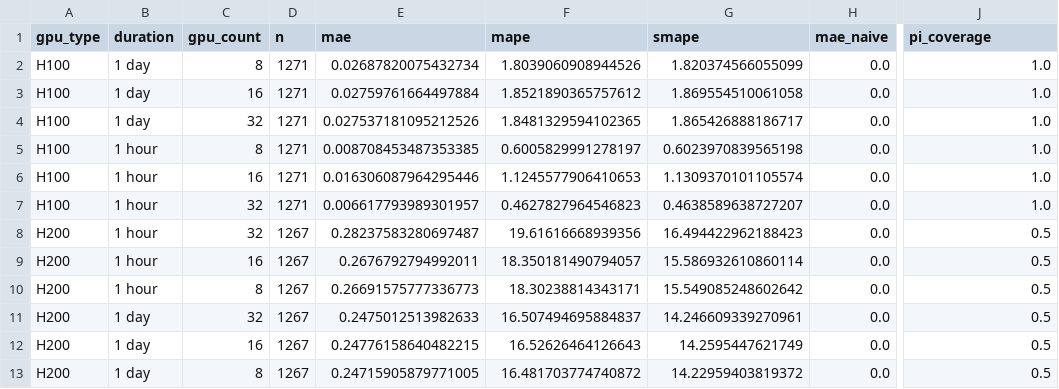
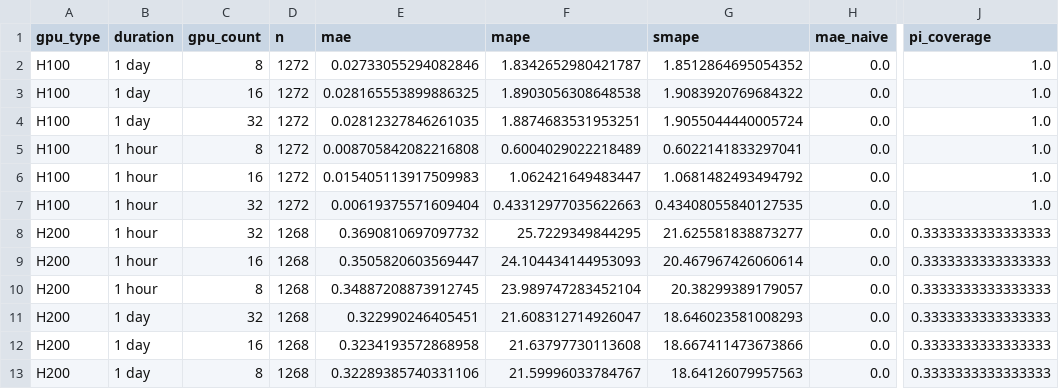
Before and after one commit to evieculloty9/gpu-pricing-scraper, a CSV file: docs/data/sfcompute_metrics.csv, drawn as a sheet; only a part is shown, gaps mark what is left out; the diff names each change by its address in the sheet, - before the commit and + after, or states it on an @@ line.

```diff
--- a/docs/data/sfcompute_metrics.csv
+++ b/docs/data/sfcompute_metrics.csv
-D2:D7 (n): 1271
+D2:D7 (n): 1272
-E2 (mae): 0.02687820075432734
+E2 (mae): 0.02733055294082846
-F2 (mape): 1.8039060908944526
+F2 (mape): 1.8342652980421787
-G2 (smape): 1.820374566055099
+G2 (smape): 1.8512864695054352
-E3 (mae): 0.02759761664497884
+E3 (mae): 0.028165553899886325
-F3 (mape): 1.8521890365757612
+F3 (mape): 1.8903056308648538
-G3 (smape): 1.869554510061058
+G3 (smape): 1.9083920769684322
-E4 (mae): 0.027537181095212526
+E4 (mae): 0.02812327846261035
-F4 (mape): 1.8481329594102365
+F4 (mape): 1.8874683531953251
-G4 (smape): 1.865426888186717
+G4 (smape): 1.9055044440005724
-E5 (mae): 0.008708453487353385
+E5 (mae): 0.008705842082216808
-F5 (mape): 0.6005829991278197
+F5 (mape): 0.6004029022218489
-G5 (smape): 0.6023970839565198
+G5 (smape): 0.6022141833297041
-E6 (mae): 0.016306087964295446
+E6 (mae): 0.015405113917509983
-F6 (mape): 1.1245577906410653
+F6 (mape): 1.062421649483447
-G6 (smape): 1.1309370101105574
+G6 (smape): 1.0681482493494792
-E7 (mae): 0.006617793989301957
+E7 (mae): 0.00619375571609404
-F7 (mape): 0.4627827964546823
+F7 (mape): 0.43312977035622663
-G7 (smape): 0.4638589638727207
+G7 (smape): 0.43408055840127535
-D8:D13 (n): 1267
+D8:D13 (n): 1268
-E8 (mae): 0.28237583280697487
+E8 (mae): 0.3690810697097732
-F8 (mape): 19.61616668939356
+F8 (mape): 25.7229349844295
-G8 (smape): 16.494422962188423
+G8 (smape): 21.625581838873277
-J8:J13 (pi_coverage): 0.5
+J8:J13 (pi_coverage): 0.3333333333333333
-E9 (mae): 0.2676792794992011
+E9 (mae): 0.3505820603569447
-F9 (mape): 18.350181490794057
+F9 (mape): 24.104434144953093
-G9 (smape): 15.586932610860114
+G9 (smape): 20.467967426060614
-E10 (mae): 0.26691575777336773
+E10 (mae): 0.34887208873912745
-F10 (mape): 18.30238814343171
+F10 (mape): 23.989747283452104
-G10 (smape): 15.549085248602642
+G10 (smape): 20.38299389179057
-E11 (mae): 0.2475012513982633
+E11 (mae): 0.322990246405451
-F11 (mape): 16.507494695884837
+F11 (mape): 21.608312714926047
-G11 (smape): 14.246609339270961
+G11 (smape): 18.646023581008293
-E12 (mae): 0.24776158640482215
+E12 (mae): 0.3234193572868958
-F12 (mape): 16.52626464126643
+F12 (mape): 21.63797730113608
-G12 (smape): 14.2595447621749
+G12 (smape): 18.667411473673866
-E13 (mae): 0.24715905879771005
+E13 (mae): 0.32289385740331106
-F13 (mape): 16.481703774740872
+F13 (mape): 21.59996033784767
-G13 (smape): 14.22959403819372
+G13 (smape): 18.64126079957563
```
Also changed, not shown: docs/data/alerts.csv, docs/data/budget_scenarios.csv, 6 other files.
